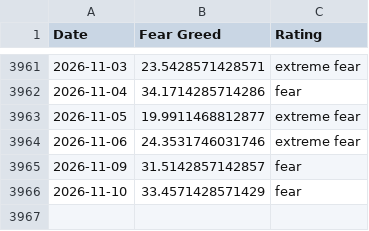
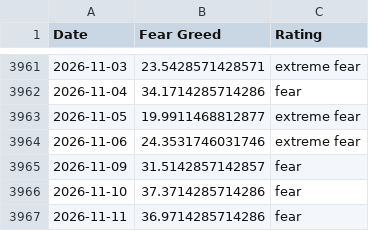
Before and after one commit to vTNT/fear-greed-data, a CSV file: fear-greed.csv, drawn as a sheet; only a part is shown, gaps mark what is left out.

```diff
--- a/fear-greed.csv
+++ b/fear-greed.csv
@@ -3965,2 +3965,3 @@ Date,Fear Greed,Rating
 2026-11-09,31.5142857142857,fear
-2026-11-10,33.4571428571429,fear
+2026-11-10,37.3714285714286,fear
+2026-11-11,36.9714285714286,fear
```
